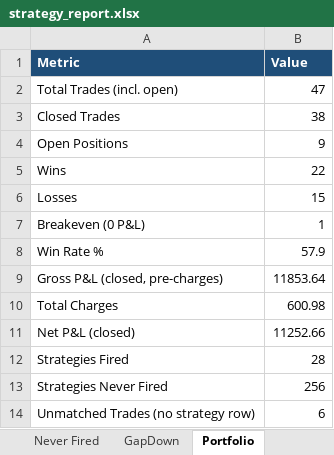
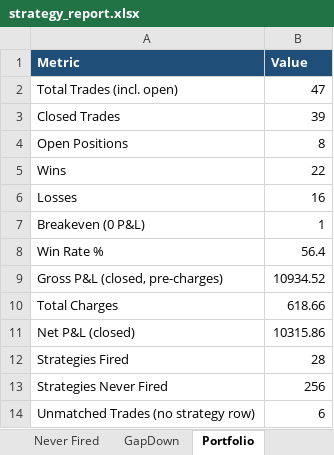
Before and after one commit to thokfoot/free-4-market-master, an Excel workbook: logs/strategy_report.xlsx, sheet Portfolio, drawn as a sheet; values as stored, in another font and other column widths than the file's, no borders; the diff names each change by its address in the sheet, - before the commit and + after, or states it on an @@ line.

```diff
--- a/logs/strategy_report.xlsx (sheet Portfolio)
+++ b/logs/strategy_report.xlsx (sheet Portfolio)
-B3 (Value): 38
+B3 (Value): 39
-B4 (Value): 9
+B4 (Value): 8
-B6 (Value): 15
+B6 (Value): 16
-B8 (Value): 57.9
+B8 (Value): 56.4
-B9 (Value): 11853.64
+B9 (Value): 10934.52
-B10 (Value): 600.98
+B10 (Value): 618.66
-B11 (Value): 11252.66
+B11 (Value): 10315.86
```
Also changed, not shown: sheet Summary, sheet #25ID ^NDX, sheet #1SW XLY, sheet #3SW ^NYA, sheet #76SW DIA, sheet #50SW QQQ, 5 more sheets, other sheet tabs, 8 other files.
